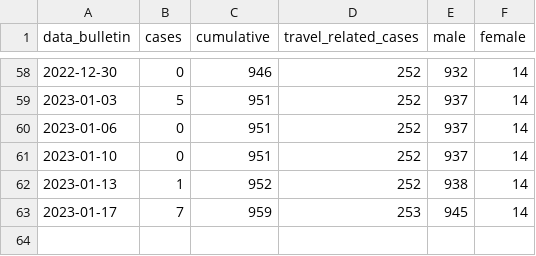
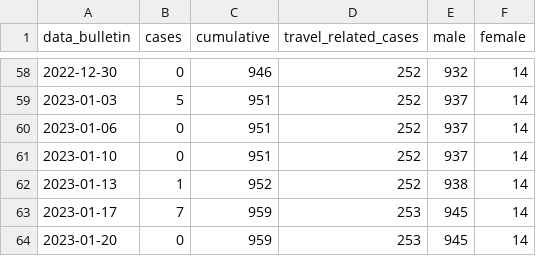
Before and after one commit to fbranda/dati-epidemiologici, a CSV file: vaiolo-delle-scimmie/Italy/mpox-italy.csv, drawn as a sheet; only a part is shown, gaps mark what is left out.

```diff
--- a/vaiolo-delle-scimmie/Italy/mpox-italy.csv
+++ b/vaiolo-delle-scimmie/Italy/mpox-italy.csv
@@ -63 +63,2 @@
 2023-01-17,7,959,253,945,14
+2023-01-20,0,959,253,945,14
```
Also changed, not shown: vaiolo-delle-scimmie/Italy/mpox-region.csv.
